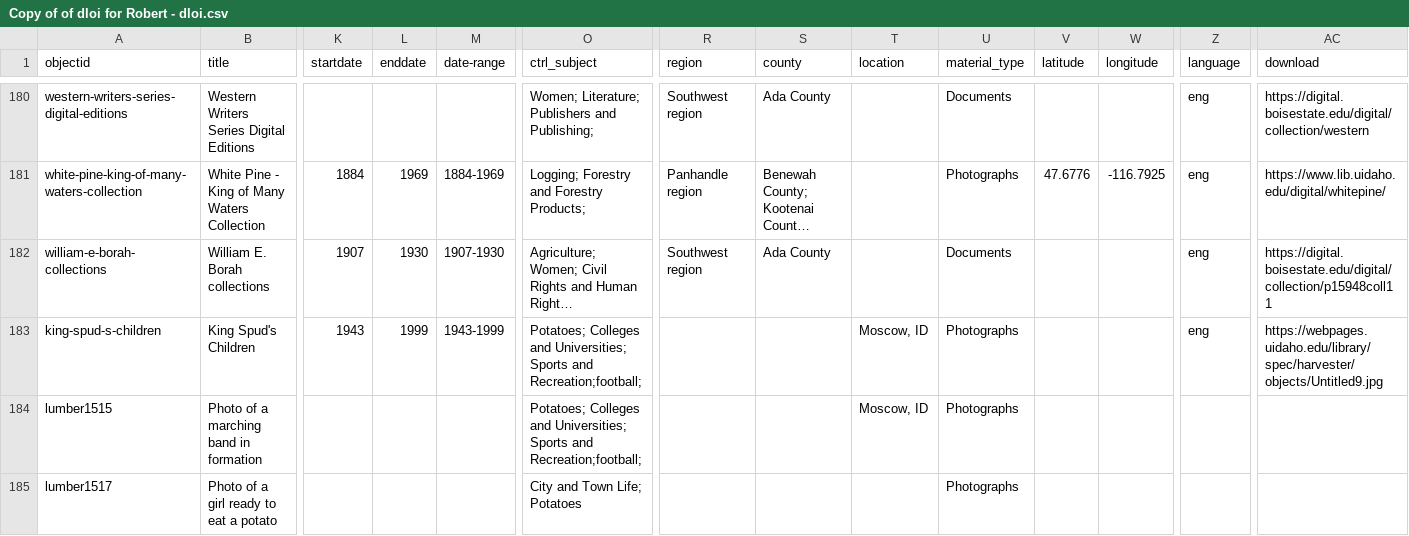
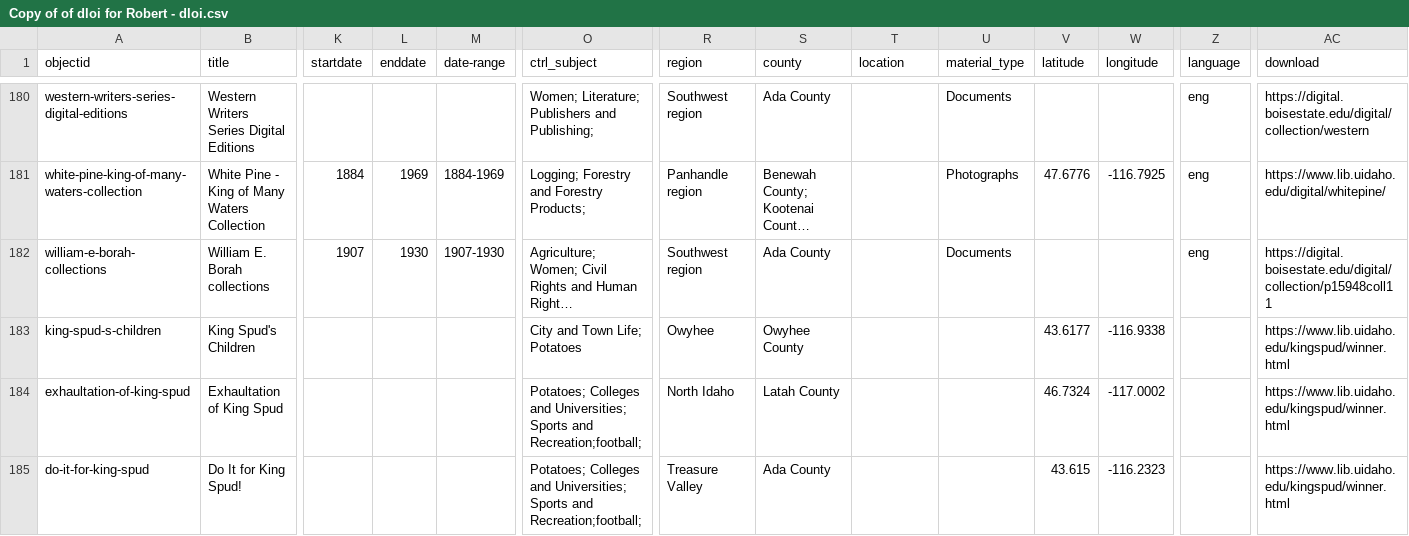
Before and after one commit to uidaholib/dloi-csv, a CSV file: _data/Copy of of dloi for Robert - dloi.csv, drawn as a sheet; only a part is shown, gaps mark what is left out; long unchanged cells end in …; removed rows and columns are numbered as before the commit, all else as after; rows hold the shown columns only; the diff names each change by its address in the sheet, - before the commit and + after, or states it on an @@ line.

Commit message:
added more spud collections

```diff
--- a/_data/Copy of of dloi for Robert - dloi.csv
+++ b/_data/Copy of of dloi for Robert - dloi.csv
-K183 (startdate): 1943
+K183 (startdate): (empty)
-L183 (enddate): 1999
+L183 (enddate): (empty)
-M183 (date-range): 1943-1999
+M183 (date-range): (empty)
-O183 (ctrl_subject): Potatoes; Colleges and Universities; Sports and Recreation;football;
+O183 (ctrl_subject): City and Town Life; Potatoes
-R183 (region): (empty)
+R183 (region): Owyhee
-S183 (county): (empty)
+S183 (county): Owyhee County
-T183 (location): Moscow, ID
+T183 (location): (empty)
-U183 (material_type): Photographs
+U183 (material_type): (empty)
-V183 (latitude): (empty)
+V183 (latitude): 43.6177
-W183 (longitude): (empty)
+W183 (longitude): -116.9338
-Z183 (language): eng
+Z183 (language): (empty)
-AC183 (download): https://webpages.uidaho.edu/library/spec/harvester/objects/Untitled9.jpg
+AC183 (download): https://www.lib.uidaho.edu/kingspud/winner.html
-row 184: lumber1515 | Photo of a marching band in formation |  |  |  | Potatoes; Colleges and Universities; Sports and Recreation;football; |  |  | Moscow, ID | Photographs
-row 185: lumber1517 | Photo of a girl ready to eat a potato |  |  |  | City and Town Life; Potatoes |  |  |  | Photographs
+row 184: exhaultation-of-king-spud | Exhaultation of King Spud |  |  |  | Potatoes; Colleges and Universities; Sports and Recreation;football; | North Idaho | Latah County |  |  | 46.7324 | -117.0002 |  | https://www.lib.uidaho.edu/kingspud/winner.html
+row 185: do-it-for-king-spud | Do It for King Spud! |  |  |  | Potatoes; Colleges and Universities; Sports and Recreation;football; | Treasure Valley | Ada County |  |  | 43.615 | -116.2323 |  | https://www.lib.uidaho.edu/kingspud/winner.html
```
Also changed, not shown: 2 other files.
